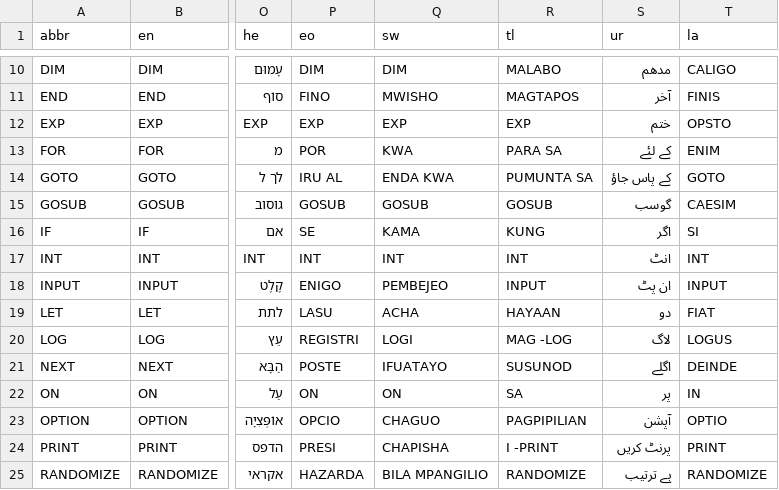
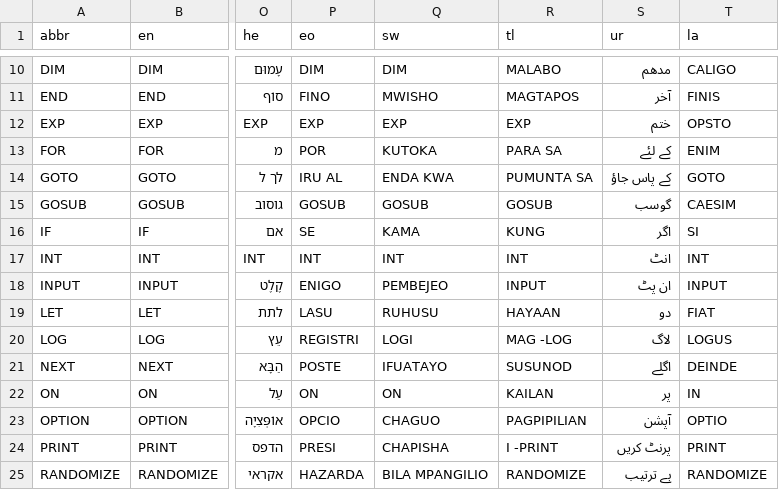
Before and after one commit to GorillaSapiens/polyBASIC, a TSV file: src/autotranslate/polybasic.tsv, drawn as a sheet; only a part is shown, gaps mark what is left out; the diff names each change by its address in the sheet, - before the commit and + after, or states it on an @@ line.

```diff
--- a/src/autotranslate/polybasic.tsv
+++ b/src/autotranslate/polybasic.tsv
-Q13 (sw): KWA
+Q13 (sw): KUTOKA
-Q19 (sw): ACHA
+Q19 (sw): RUHUSU
-R22 (tl): SA
+R22 (tl): KAILAN
```
Also changed, not shown: 1 other file.
